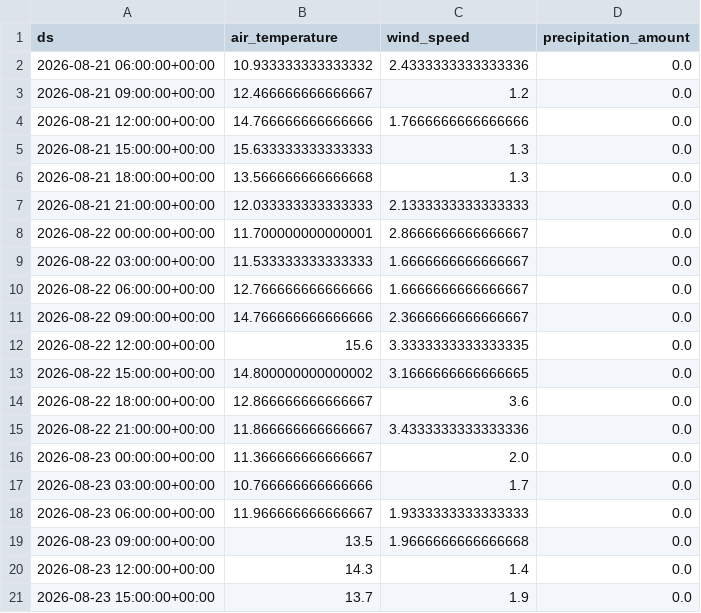
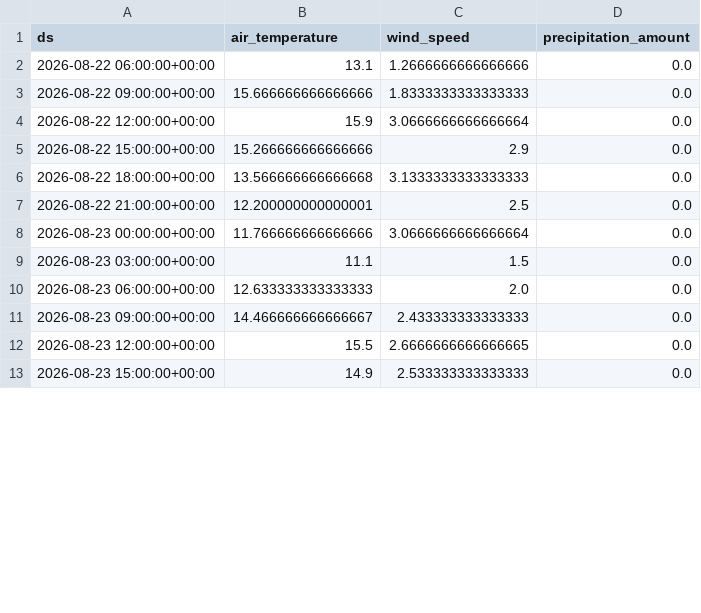
Before and after one commit to jensmorten/sykkelprofet, a CSV file: model/current_weather_forecast.csv, drawn as a sheet; only a part is shown; the diff covers the shown part only.

```diff
--- a/model/current_weather_forecast.csv
+++ b/model/current_weather_forecast.csv
@@ -1,21 +1,13 @@
 ds,air_temperature,wind_speed,precipitation_amount
-2026-08-21 06:00:00+00:00,10.933333333333332,2.4333333333333336,0.0
-2026-08-21 09:00:00+00:00,12.466666666666667,1.2,0.0
-2026-08-21 12:00:00+00:00,14.766666666666666,1.7666666666666666,0.0
-2026-08-21 15:00:00+00:00,15.633333333333333,1.3,0.0
-2026-08-21 18:00:00+00:00,13.566666666666668,1.3,0.0
-2026-08-21 21:00:00+00:00,12.033333333333333,2.1333333333333333,0.0
-2026-08-22 00:00:00+00:00,11.700000000000001,2.8666666666666667,0.0
-2026-08-22 03:00:00+00:00,11.533333333333333,1.6666666666666667,0.0
-2026-08-22 06:00:00+00:00,12.766666666666666,1.6666666666666667,0.0
-2026-08-22 09:00:00+00:00,14.766666666666666,2.3666666666666667,0.0
-2026-08-22 12:00:00+00:00,15.6,3.3333333333333335,0.0
-2026-08-22 15:00:00+00:00,14.800000000000002,3.1666666666666665,0.0
-2026-08-22 18:00:00+00:00,12.866666666666667,3.6,0.0
-2026-08-22 21:00:00+00:00,11.866666666666667,3.4333333333333336,0.0
-2026-08-23 00:00:00+00:00,11.366666666666667,2.0,0.0
-2026-08-23 03:00:00+00:00,10.766666666666666,1.7,0.0
-2026-08-23 06:00:00+00:00,11.966666666666667,1.9333333333333333,0.0
-2026-08-23 09:00:00+00:00,13.5,1.9666666666666668,0.0
-2026-08-23 12:00:00+00:00,14.3,1.4,0.0
-2026-08-23 15:00:00+00:00,13.7,1.9,0.0
+2026-08-22 06:00:00+00:00,13.1,1.2666666666666666,0.0
+2026-08-22 09:00:00+00:00,15.666666666666666,1.8333333333333333,0.0
+2026-08-22 12:00:00+00:00,15.9,3.0666666666666664,0.0
+2026-08-22 15:00:00+00:00,15.266666666666666,2.9,0.0
+2026-08-22 18:00:00+00:00,13.566666666666668,3.1333333333333333,0.0
+2026-08-22 21:00:00+00:00,12.200000000000001,2.5,0.0
+2026-08-23 00:00:00+00:00,11.766666666666666,3.0666666666666664,0.0
+2026-08-23 03:00:00+00:00,11.1,1.5,0.0
+2026-08-23 06:00:00+00:00,12.633333333333333,2.0,0.0
+2026-08-23 09:00:00+00:00,14.466666666666667,2.433333333333333,0.0
+2026-08-23 12:00:00+00:00,15.5,2.6666666666666665,0.0
+2026-08-23 15:00:00+00:00,14.9,2.533333333333333,0.0
```
Also changed, not shown: 8 added rows and 71 edited cells elsewhere in this file, model/predictions.csv.
